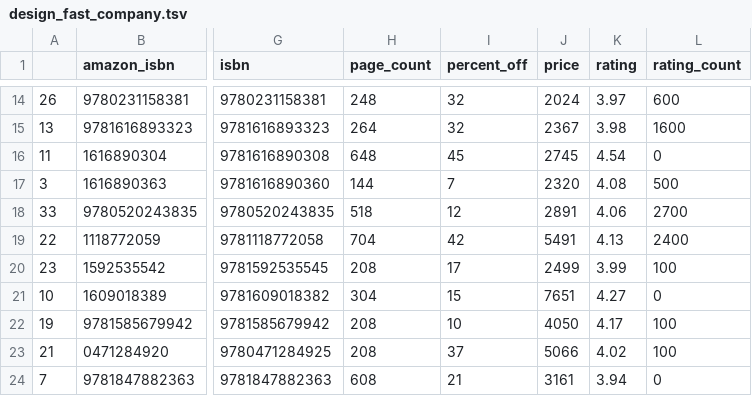
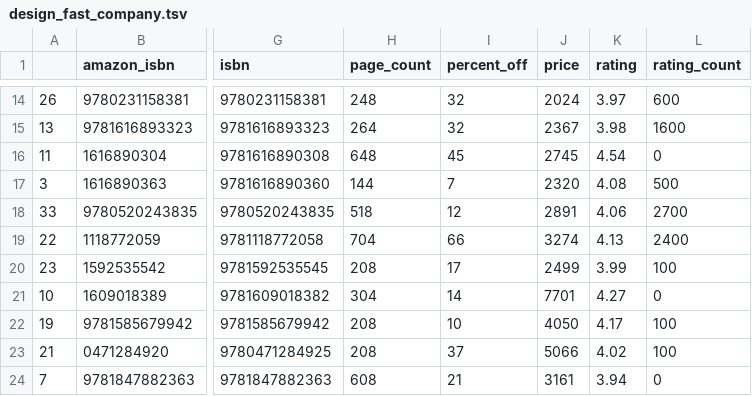
Before and after one commit to kcsluis/goodbooksgreatdeals, a TSV file: output/design_fast_company.tsv, drawn as a sheet; only a part is shown, gaps mark what is left out; the diff covers the shown part only; the diff names each change by its address in the sheet, - before the commit and + after, or states it on an @@ line.

```diff
--- a/output/design_fast_company.tsv
+++ b/output/design_fast_company.tsv
-I19 (percent_off): 42
+I19 (percent_off): 66
-J19 (price): 5491
+J19 (price): 3274
-I21 (percent_off): 15
+I21 (percent_off): 14
-J21 (price): 7651
+J21 (price): 7701
```
Also changed, not shown: 1 removed row and 15 edited cells elsewhere in this file, output/caldecott.tsv, output/nyt_fiction_2018.tsv, 4 other files.
